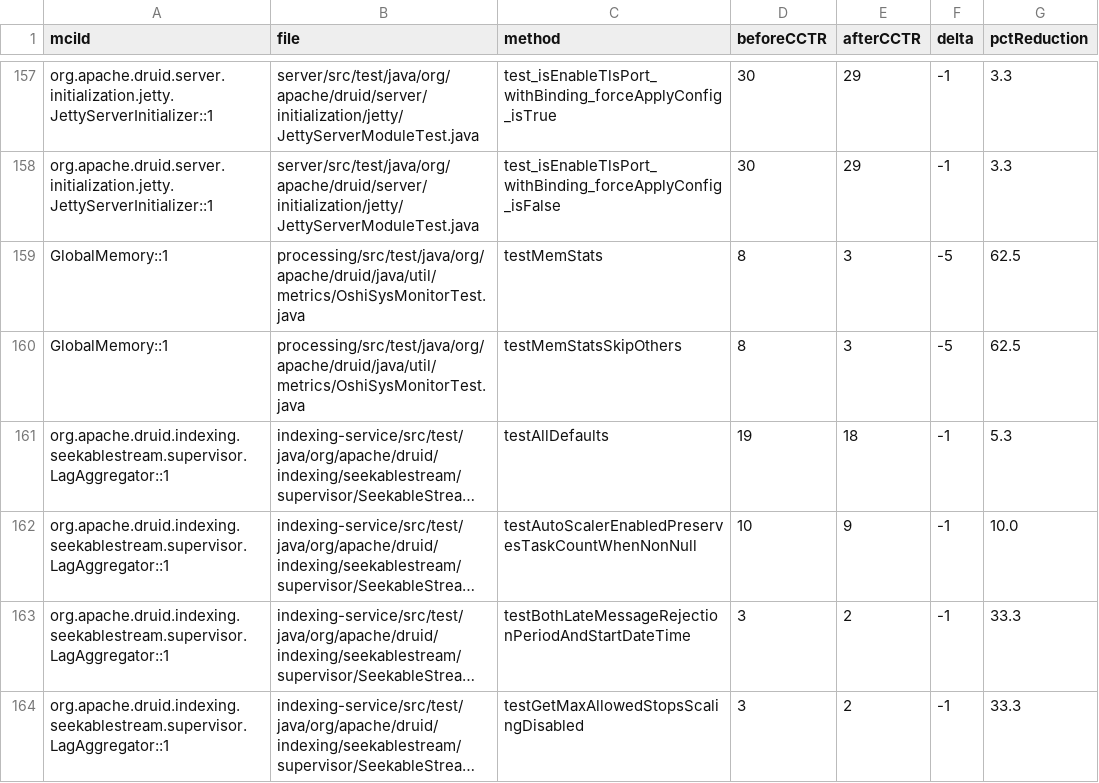
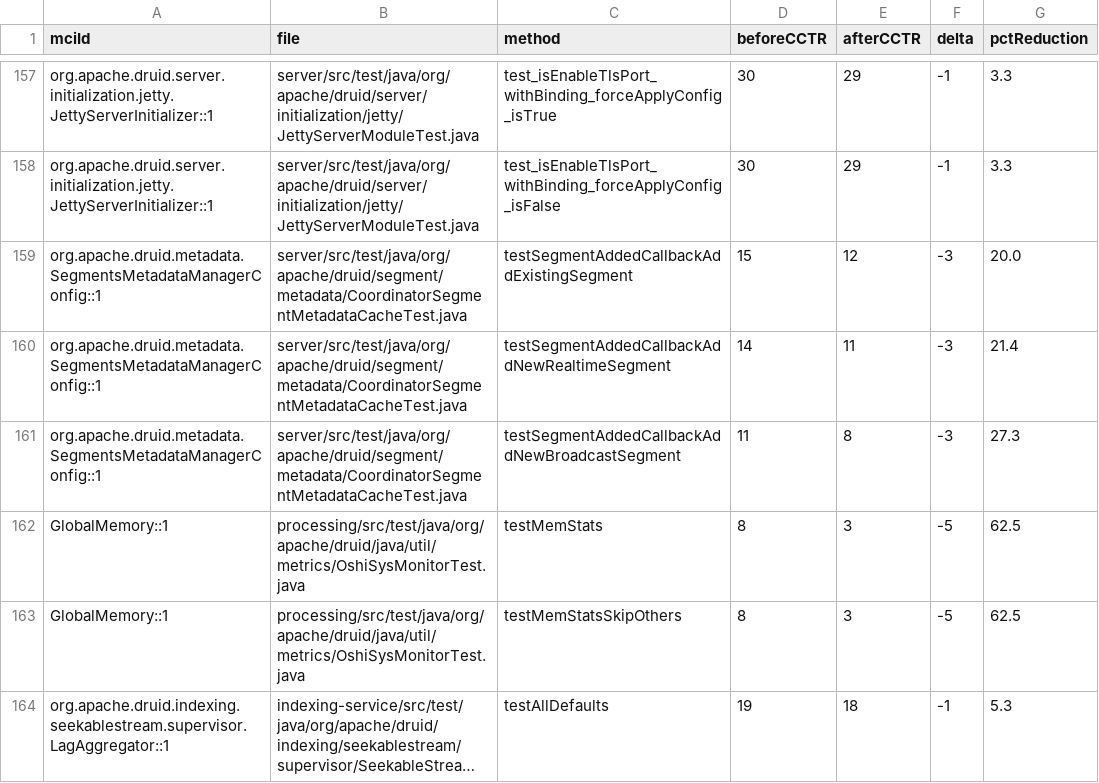
Before and after one commit to gzhao9/CloneDeMocker-v2, a CSV file: data/druid-37.0.0/refactoring/CloneDeMocker+Terra-5.6/cctr.csv, drawn as a sheet; only a part is shown, gaps mark what is left out; the shorter side is filled out with more unchanged rows; long unchanged cells end in …; the diff names each change by its address in the sheet, - before the commit and + after, or states it on an @@ line.

Commit message:
sync completed MCI org.apache.druid.metadata.SegmentsMetadataManagerConfig::1 (SUCCESS) to Druid dataset

```diff
--- a/data/druid-37.0.0/refactoring/CloneDeMocker+Terra-5.6/cctr.csv
+++ b/data/druid-37.0.0/refactoring/CloneDeMocker+Terra-5.6/cctr.csv
+row 159: org.apache.druid.metadata.SegmentsMetadataManagerConfig::1 | server/src/test/java/org/apache/druid/segment/metadata/CoordinatorSegmentMetadataCacheTest.java | testSegmentAddedCallbackAddExistingSegment | 15 | 12 | -3 | 20.0
+row 160: org.apache.druid.metadata.SegmentsMetadataManagerConfig::1 | server/src/test/java/org/apache/druid/segment/metadata/CoordinatorSegmentMetadataCacheTest.java | testSegmentAddedCallbackAddNewRealtimeSegment | 14 | 11 | -3 | 21.4
+row 161: org.apache.druid.metadata.SegmentsMetadataManagerConfig::1 | server/src/test/java/org/apache/druid/segment/metadata/CoordinatorSegmentMetadataCacheTest.java | testSegmentAddedCallbackAddNewBroadcastSegment | 11 | 8 | -3 | 27.3
```
Also changed, not shown: data/druid-37.0.0/refactoring/CloneDeMocker+Terra-5.6/refactoring-results.csv, data/druid-37.0.0/refactoring/CloneDeMocker+deepseek-chat/refactoring-results.csv, 5 other files.
